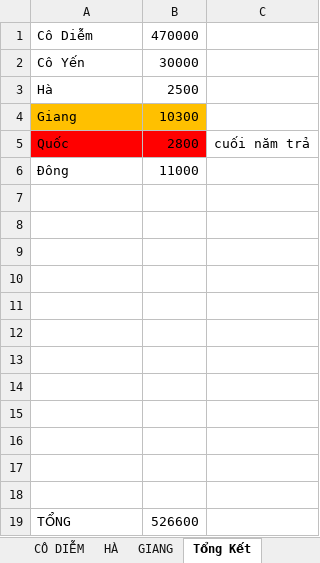
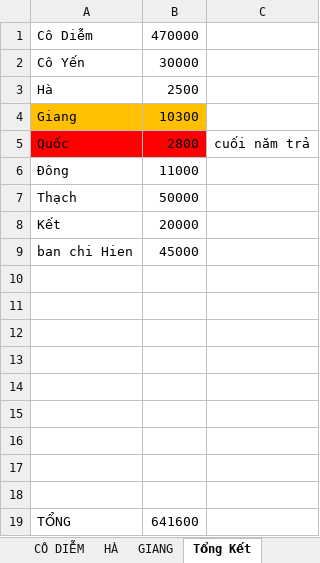
Before and after one commit to duytruongcong/DUY-CLOUD, an Excel workbook: DEBIT_BOOK.xlsx, sheet Tổng Kết, drawn as a sheet; values as stored, in another font and other column widths than the file's, no borders; removed rows and columns are numbered as before the commit, all else as after; the diff names each change by its address in the sheet, - before the commit and + after, or states it on an @@ line.

Commit message:
update debit

```diff
--- a/DEBIT_BOOK.xlsx (sheet Tổng Kết)
+++ b/DEBIT_BOOK.xlsx (sheet Tổng Kết)
+row 7: Thạch | 50000
+row 8: Kết | 20000
+row 9: ban chi Hien | 45000
-row 16: (empty)
-row 17: (empty)
-row 18: (empty)
-B19: 526600
+B19: 641600
```
